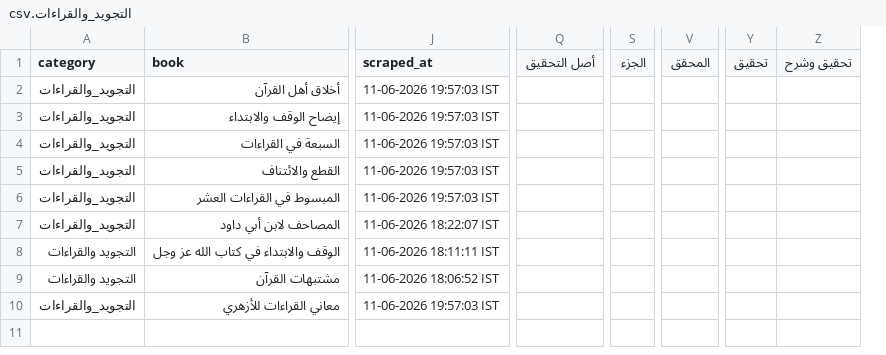
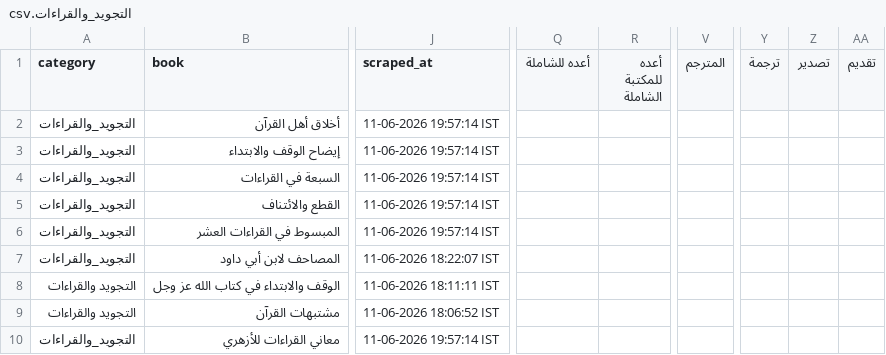
Before and after one commit to farhan281/al-qalam-project, a CSV file: shamela_output/reports/التجويد_والقراءات.csv, drawn as a sheet; only a part is shown, gaps mark what is left out; removed rows and columns are numbered as before the commit, all else as after; the diff covers the shown part only; the diff names each change by its address in the sheet, - before the commit and + after, or states it on an @@ line.

```diff
--- a/shamela_output/reports/التجويد_والقراءات.csv
+++ b/shamela_output/reports/التجويد_والقراءات.csv
-column Q (أصل التحقيق), empty
+column Q (أعده للشاملة), empty
+column R (أعده للمكتبة الشاملة), empty
-column S (الجزء), empty
-column V (المحقق), empty
+column V (المترجم), empty
-column Y (تحقيق), empty
-column Z (تحقيق وشرح), empty
+column Y (ترجمة), empty
+column Z (تصدير), empty
+column AA (تقديم), empty
-J2:J6 (scraped_at): 11-06-2026 19:57:03 IST
+J2:J6 (scraped_at): 11-06-2026 19:57:14 IST
-J10 (scraped_at): 11-06-2026 19:57:03 IST
+J10 (scraped_at): 11-06-2026 19:57:14 IST
```
Also changed, not shown: 4 added columns, 3 removed columns and 1 edited cell elsewhere in this file, shamela_output/reports/الأدب.csv, shamela_output/الرقائق_والآداب_والأذكار/الرقائق_والآداب_والأذكار.csv, 20 other files.
